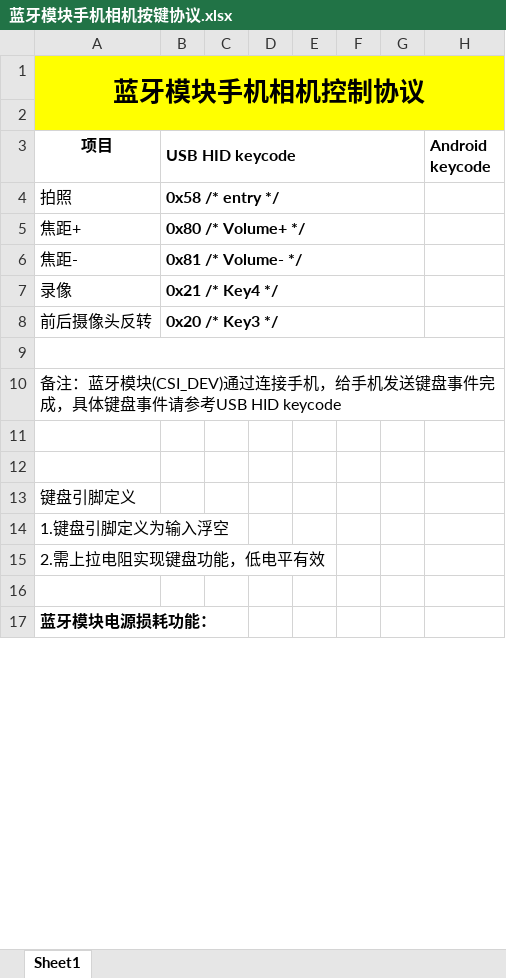
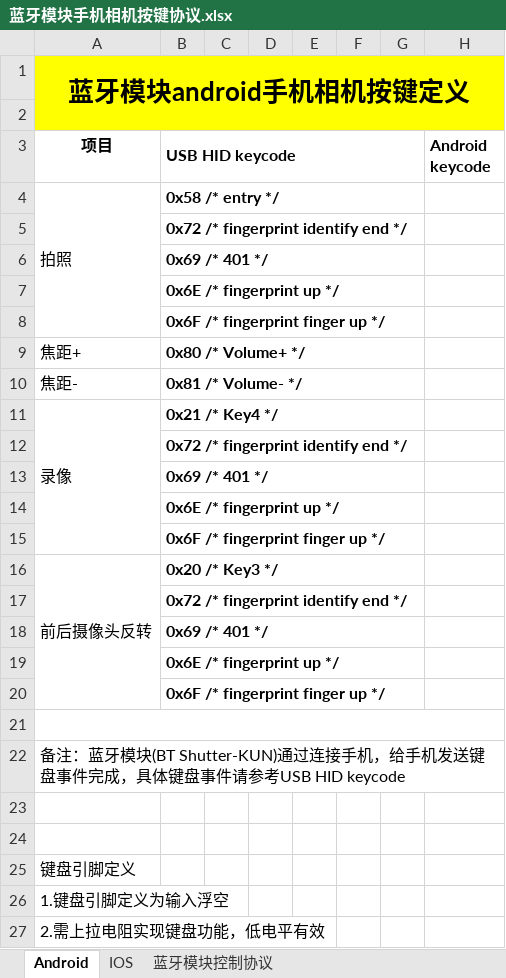
Before and after one commit to 461911662/bt_transmit, an Excel workbook: 蓝牙模块手机相机按键协议.xlsx, sheet Android, drawn as a sheet; only a part is shown; the shorter side is filled out with more unchanged rows; values as stored, in another font and other column widths than the file's, no borders; addresses are those after the commit; the diff covers the shown part only; the diff names each change by its address in the sheet, - before the commit and + after, or states it on an @@ line.

Commit message:
add protol for android and ios

```diff
--- a/蓝牙模块手机相机按键协议.xlsx (sheet Android)
+++ b/蓝牙模块手机相机按键协议.xlsx (sheet Android)
-sheet tab: Sheet1
+sheet tab: Android
+sheet tab: IOS
+sheet tab: 蓝牙模块控制协议
-A1 (项目): 蓝牙模块手机相机控制协议
+A1 (项目): 蓝牙模块android手机相机按键定义
+A4:A8 merged
+row 5:  | 0x72 /* fingerprint identify end */
+row 6:  | 0x69 /* 401 */
+row 7:  | 0x6E /* fingerprint up */
+row 8:  | 0x6F /* fingerprint finger up */
+A11:A15 merged
+row 12:  | 0x72 /* fingerprint identify end */
+row 13:  | 0x69 /* 401 */
+row 14:  | 0x6E /* fingerprint up */
+row 15:  | 0x6F /* fingerprint finger up */
+A16:A20 merged
+row 17:  | 0x72 /* fingerprint identify end */
+row 18:  | 0x69 /* 401 */
+row 19:  | 0x6E /* fingerprint up */
+row 20:  | 0x6F /* fingerprint finger up */
-A22 (项目): …蓝牙模块(CSI_DEV)通过连接…
+A22 (项目): …蓝牙模块(BT Shutter-KUN)通过连接…
```
Also changed, not shown: cell formats elsewhere in this sheet, charts or pictures, 2 other files.
